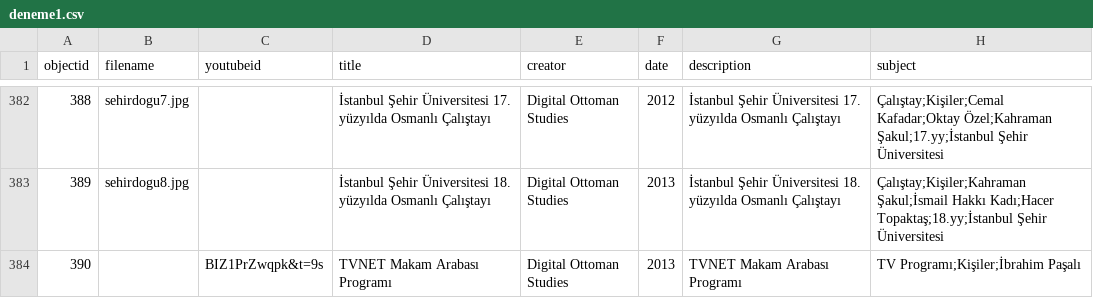
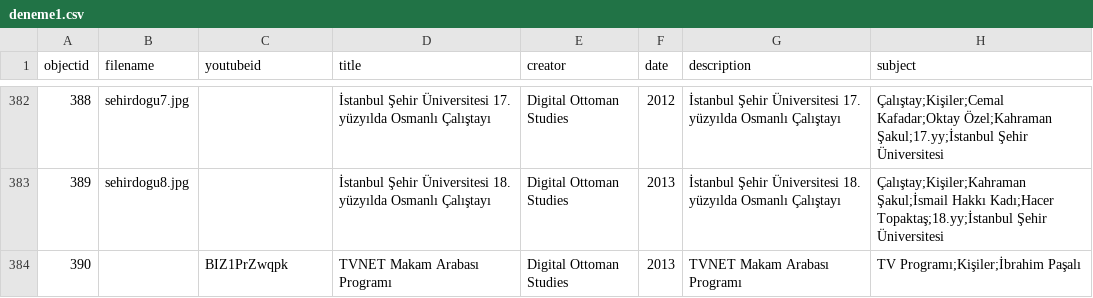
Before and after one commit to digitalottomans/demo, a CSV file: _data/deneme1.csv, drawn as a sheet; only a part is shown, gaps mark what is left out; the diff names each change by its address in the sheet, - before the commit and + after, or states it on an @@ line.

Commit message:
up

```diff
--- a/_data/deneme1.csv
+++ b/_data/deneme1.csv
-C384 (youtubeid): BIZ1PrZwqpk&t=9s
+C384 (youtubeid): BIZ1PrZwqpk
```
